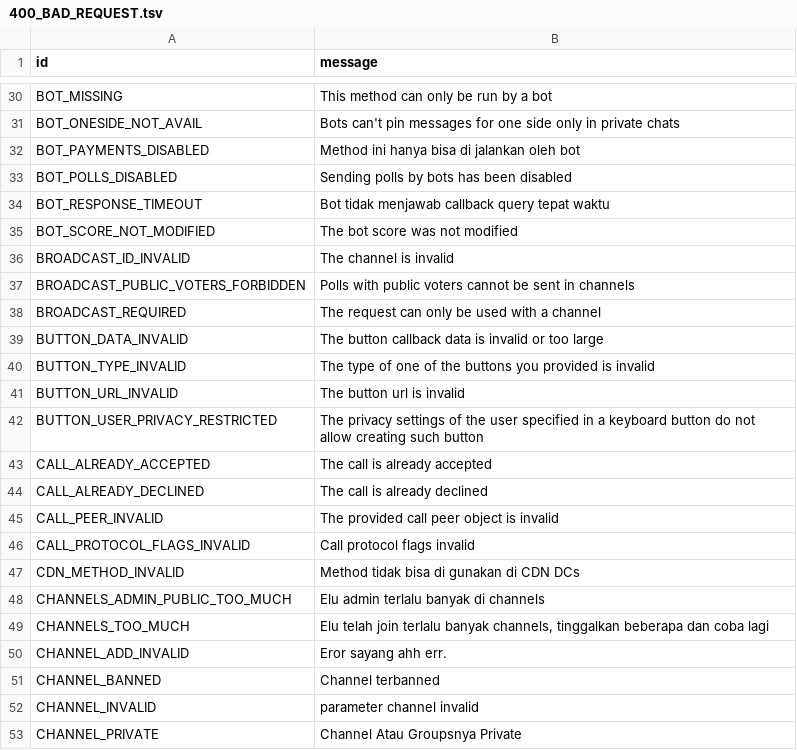
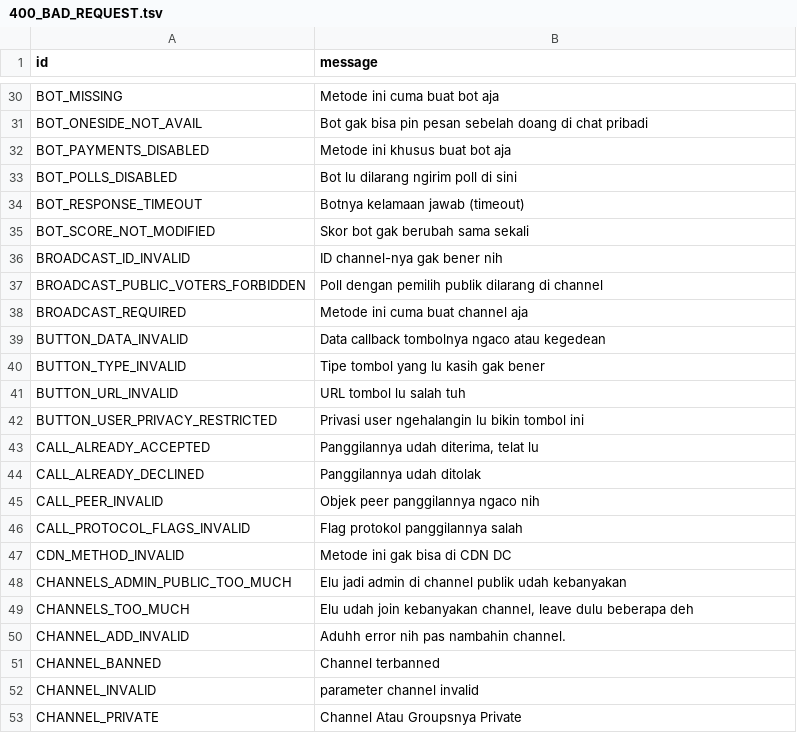
Before and after one commit to ErRickow/mypyro, a TSV file: compiler/errors/source/400_BAD_REQUEST.tsv, drawn as a sheet; only a part is shown, gaps mark what is left out; the diff covers the shown part only; the diff names each change by its address in the sheet, - before the commit and + after, or states it on an @@ line.

Commit message:
chore: Localize RPC error messages with casual Indonesian style

```diff
--- a/compiler/errors/source/400_BAD_REQUEST.tsv
+++ b/compiler/errors/source/400_BAD_REQUEST.tsv
-B30 (message): This method can only be run by a bot
+B30 (message): Metode ini cuma buat bot aja
-B31 (message): Bots can't pin messages for one side only in private chats
+B31 (message): Bot gak bisa pin pesan sebelah doang di chat pribadi
-B32 (message): Method ini hanya bisa di jalankan oleh bot
+B32 (message): Metode ini khusus buat bot aja
-B33 (message): Sending polls by bots has been disabled
+B33 (message): Bot lu dilarang ngirim poll di sini
-B34 (message): Bot tidak menjawab callback query tepat waktu
+B34 (message): Botnya kelamaan jawab (timeout)
-B35 (message): The bot score was not modified
+B35 (message): Skor bot gak berubah sama sekali
-B36 (message): The channel is invalid
+B36 (message): ID channel-nya gak bener nih
-B37 (message): Polls with public voters cannot be sent in channels
+B37 (message): Poll dengan pemilih publik dilarang di channel
-B38 (message): The request can only be used with a channel
+B38 (message): Metode ini cuma buat channel aja
-B39 (message): The button callback data is invalid or too large
+B39 (message): Data callback tombolnya ngaco atau kegedean
-B40 (message): The type of one of the buttons you provided is invalid
+B40 (message): Tipe tombol yang lu kasih gak bener
-B41 (message): The button url is invalid
+B41 (message): URL tombol lu salah tuh
-B42 (message): The privacy settings of the user specified in a keyboard button do not allow creating such button
+B42 (message): Privasi user ngehalangin lu bikin tombol ini
-B43 (message): The call is already accepted
+B43 (message): Panggilannya udah diterima, telat lu
-B44 (message): The call is already declined
+B44 (message): Panggilannya udah ditolak
-B45 (message): The provided call peer object is invalid
+B45 (message): Objek peer panggilannya ngaco nih
-B46 (message): Call protocol flags invalid
+B46 (message): Flag protokol panggilannya salah
-B47 (message): Method tidak bisa di gunakan di CDN DCs
+B47 (message): Metode ini gak bisa di CDN DC
-B48 (message): Elu admin terlalu banyak di channels
+B48 (message): Elu jadi admin di channel publik udah kebanyakan
-B49 (message): Elu telah join terlalu banyak channels, tinggalkan beberapa dan coba lagi
+B49 (message): Elu udah join kebanyakan channel, leave dulu beberapa deh
-B50 (message): Eror sayang ahh err.
+B50 (message): Aduhh error nih pas nambahin channel.
```
Also changed, not shown: 27 edited cells elsewhere in this file, compiler/errors/source/401_UNAUTHORIZED.tsv, compiler/errors/source/403_FORBIDDEN.tsv, 2 other files.
